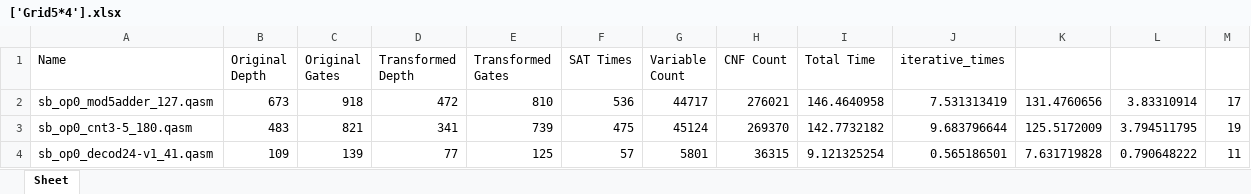
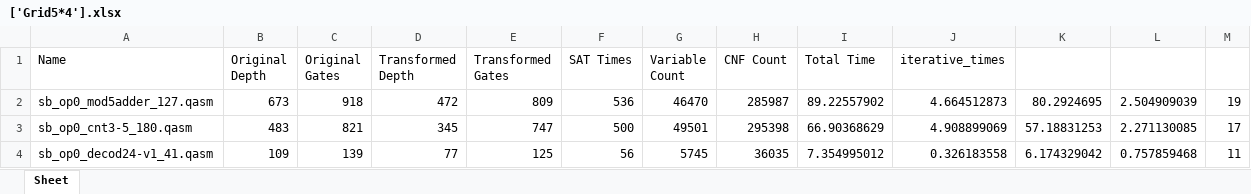
Before and after one commit to unitaryfund/ucc, an Excel workbook: ucc/ssr/Results/ucc_test/['Grid5*4'].xlsx, sheet Sheet, drawn as a sheet; only a part is shown; values as stored, in another font and other column widths than the file's, no borders; the diff covers the shown part only; the diff names each change by its address in the sheet, - before the commit and + after, or states it on an @@ line.

```diff
--- a/ucc/ssr/Results/ucc_test/['Grid5*4'].xlsx (sheet Sheet)
+++ b/ucc/ssr/Results/ucc_test/['Grid5*4'].xlsx (sheet Sheet)
-E2 (Transformed Gates): 810
+E2 (Transformed Gates): 809
-G2 (Variable Count): 44717
+G2 (Variable Count): 46470
-H2 (CNF Count): 276021
+H2 (CNF Count): 285987
-I2 (Total Time): 146.4640958
+I2 (Total Time): 89.22557902
-J2 (iterative_times): 7.531313419
+J2 (iterative_times): 4.664512873
-K2: 131.4760656
+K2: 80.2924695
-L2: 3.83310914
+L2: 2.504909039
-M2: 17
+M2: 19
-D3 (Transformed Depth): 341
+D3 (Transformed Depth): 345
-E3 (Transformed Gates): 739
+E3 (Transformed Gates): 747
-F3 (SAT Times): 475
+F3 (SAT Times): 500
-G3 (Variable Count): 45124
+G3 (Variable Count): 49501
-H3 (CNF Count): 269370
+H3 (CNF Count): 295398
-I3 (Total Time): 142.7732182
+I3 (Total Time): 66.90368629
-J3 (iterative_times): 9.683796644
+J3 (iterative_times): 4.908899069
-K3: 125.5172009
+K3: 57.18831253
-L3: 3.794511795
+L3: 2.271130085
-M3: 19
+M3: 17
-F4 (SAT Times): 57
+F4 (SAT Times): 56
-G4 (Variable Count): 5801
+G4 (Variable Count): 5745
-H4 (CNF Count): 36315
+H4 (CNF Count): 36035
-I4 (Total Time): 9.121325254
+I4 (Total Time): 7.354995012
-J4 (iterative_times): 0.565186501
+J4 (iterative_times): 0.326183558
-K4: 7.631719828
+K4: 6.174329042
-L4: 0.790648222
+L4: 0.757859468
```
Also changed, not shown: 66 edited cells elsewhere in this sheet, 11 other files.
